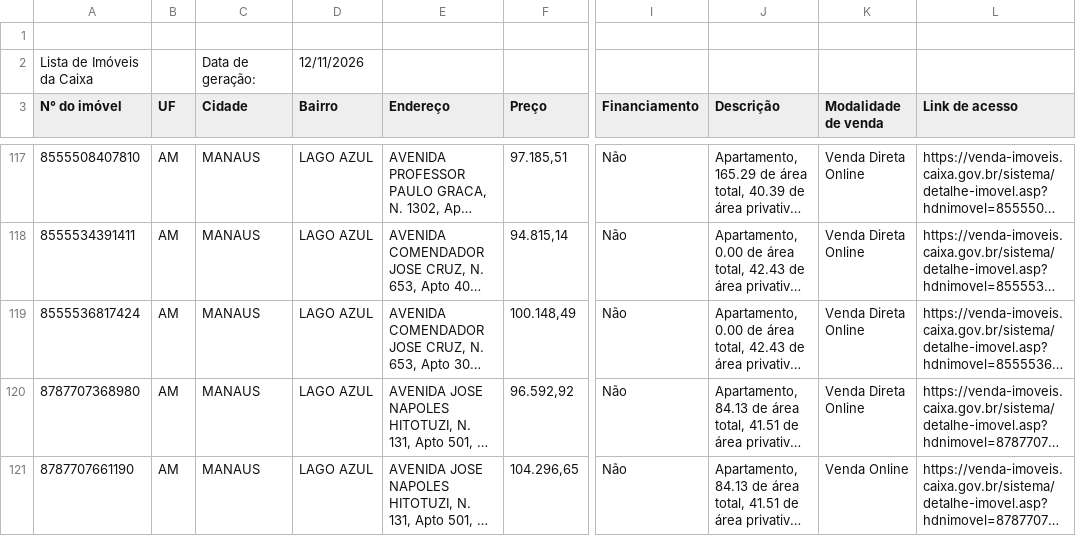
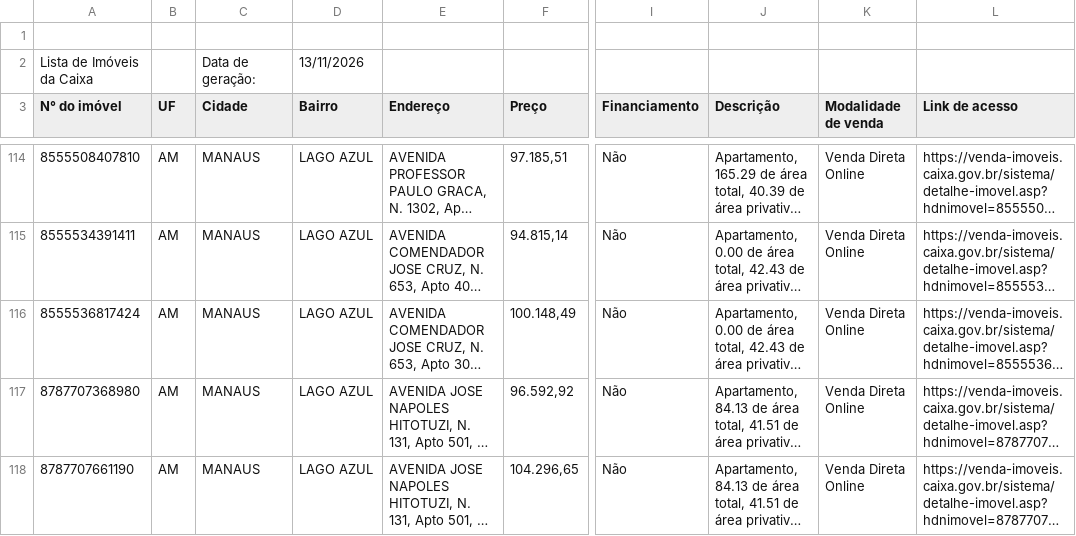
Before and after one commit to Zalkya/zalkia-leiloes, a CSV file: data/AM/imoveis.csv, drawn as a sheet; only a part is shown, gaps mark what is left out; long unchanged cells end in …; addresses are those after the commit; the diff covers the shown part only; the diff names each change by its address in the sheet, - before the commit and + after, or states it on an @@ line.

```diff
--- a/data/AM/imoveis.csv
+++ b/data/AM/imoveis.csv
-D2 (Bairro): 12/11/2026
+D2 (Bairro): 13/11/2026
-K118 (Modalidade de venda): Venda Online
+K118 (Modalidade de venda): Venda Direta Online
```
Also changed, not shown: 1 added row, 11 removed rows and 3 edited cells elsewhere in this file, 30 other files.
